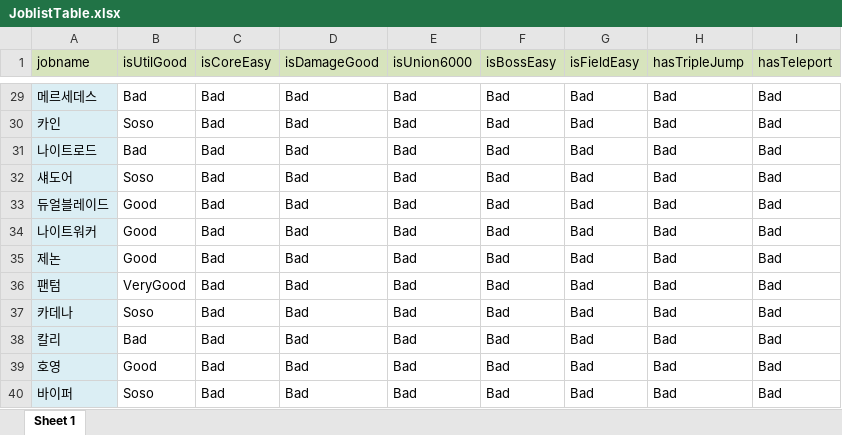
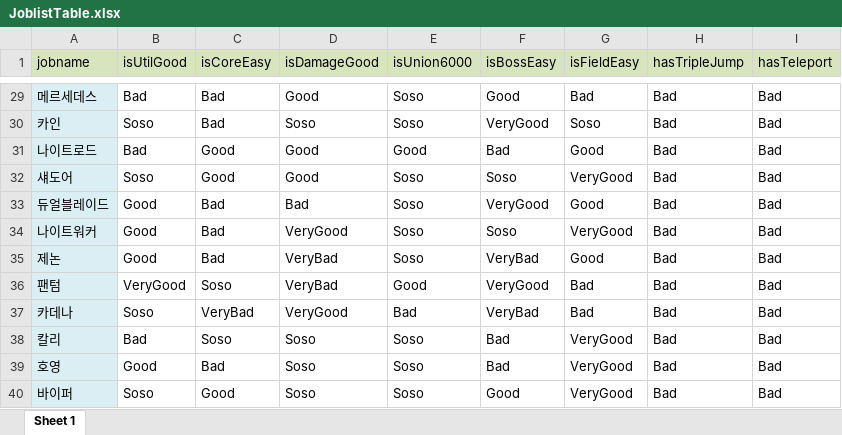
Before and after one commit to CHULBOONG/MaeBTI, an Excel workbook: DesignData/JoblistTable.xlsx, sheet Sheet 1, drawn as a sheet; only a part is shown, gaps mark what is left out; values as stored, in another font and other column widths than the file's, no borders; the diff covers the shown part only; the diff names each change by its address in the sheet, - before the commit and + after, or states it on an @@ line.

```diff
--- a/DesignData/JoblistTable.xlsx (sheet Sheet 1)
+++ b/DesignData/JoblistTable.xlsx (sheet Sheet 1)
-D29 (isDamageGood): Bad
+D29 (isDamageGood): Good
-E29:E30 (isUnion6000): Bad
+E29:E30 (isUnion6000): Soso
-F29 (isBossEasy): Bad
+F29 (isBossEasy): Good
-D30 (isDamageGood): Bad
+D30 (isDamageGood): Soso
-F30 (isBossEasy): Bad
+F30 (isBossEasy): VeryGood
-G30 (isFieldEasy): Bad
+G30 (isFieldEasy): Soso
-C31:C32 (isCoreEasy): Bad
+C31:C32 (isCoreEasy): Good
-D31:D32 (isDamageGood): Bad
+D31:D32 (isDamageGood): Good
-E31 (isUnion6000): Bad
+E31 (isUnion6000): Good
-G31 (isFieldEasy): Bad
+G31 (isFieldEasy): Good
-E32:E35 (isUnion6000): Bad
+E32:E35 (isUnion6000): Soso
-F32 (isBossEasy): Bad
+F32 (isBossEasy): Soso
-G32 (isFieldEasy): Bad
+G32 (isFieldEasy): VeryGood
-F33 (isBossEasy): Bad
+F33 (isBossEasy): VeryGood
-G33 (isFieldEasy): Bad
+G33 (isFieldEasy): Good
-D34 (isDamageGood): Bad
+D34 (isDamageGood): VeryGood
-F34 (isBossEasy): Bad
+F34 (isBossEasy): Soso
-G34 (isFieldEasy): Bad
+G34 (isFieldEasy): VeryGood
-D35:D36 (isDamageGood): Bad
+D35:D36 (isDamageGood): VeryBad
-F35 (isBossEasy): Bad
+F35 (isBossEasy): VeryBad
-G35 (isFieldEasy): Bad
+G35 (isFieldEasy): Good
-C36 (isCoreEasy): Bad
+C36 (isCoreEasy): Soso
-E36 (isUnion6000): Bad
+E36 (isUnion6000): Good
-F36 (isBossEasy): Bad
+F36 (isBossEasy): VeryGood
-C37 (isCoreEasy): Bad
+C37 (isCoreEasy): VeryBad
-D37 (isDamageGood): Bad
+D37 (isDamageGood): VeryGood
-F37 (isBossEasy): Bad
+F37 (isBossEasy): VeryBad
-C38 (isCoreEasy): Bad
+C38 (isCoreEasy): Soso
-D38:D40 (isDamageGood): Bad
+D38:D40 (isDamageGood): Soso
-E38:E40 (isUnion6000): Bad
+E38:E40 (isUnion6000): Soso
-G38:G40 (isFieldEasy): Bad
+G38:G40 (isFieldEasy): VeryGood
-C40 (isCoreEasy): Bad
+C40 (isCoreEasy): Good
-F40 (isBossEasy): Bad
+F40 (isBossEasy): Good
```
Also changed, not shown: 121 edited cells elsewhere in this sheet.
